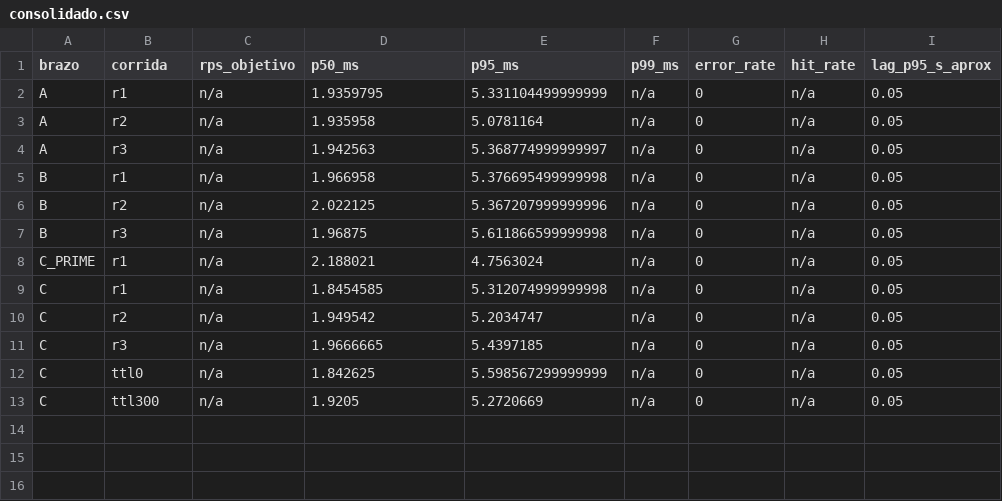
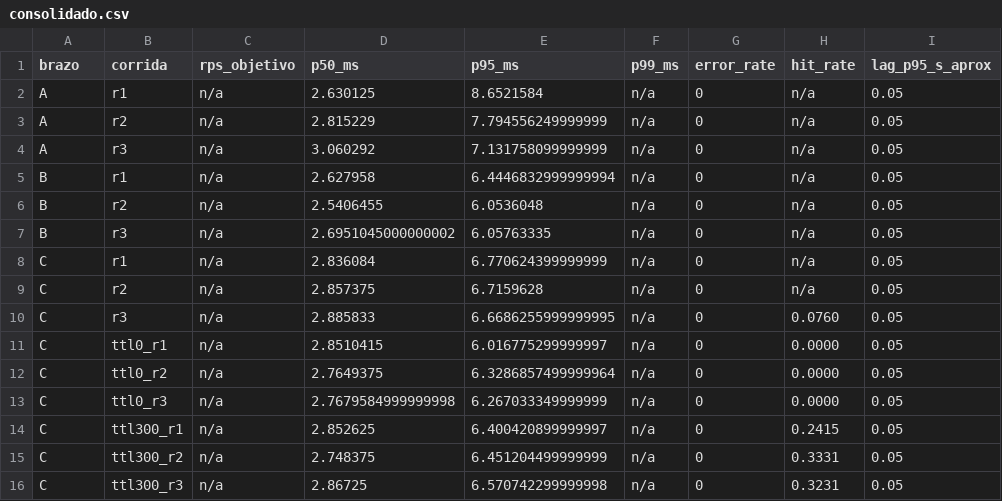
Before and after one commit to martin-hendricks/MISO-PROYECTO-FINAL-SOLVENTA, a CSV file: experiments/ha-08-lectura-siniestro/results/consolidado.csv, drawn as a sheet.

```diff
--- a/experiments/ha-08-lectura-siniestro/results/consolidado.csv
+++ b/experiments/ha-08-lectura-siniestro/results/consolidado.csv
@@ -1,13 +1,16 @@
 brazo,corrida,rps_objetivo,p50_ms,p95_ms,p99_ms,error_rate,hit_rate,lag_p95_s_aprox
-A,r1,n/a,1.9359795,5.331104499999999,n/a,0,n/a,0.05
-A,r2,n/a,1.935958,5.0781164,n/a,0,n/a,0.05
-A,r3,n/a,1.942563,5.368774999999997,n/a,0,n/a,0.05
-B,r1,n/a,1.966958,5.376695499999998,n/a,0,n/a,0.05
-B,r2,n/a,2.022125,5.367207999999996,n/a,0,n/a,0.05
-B,r3,n/a,1.96875,5.611866599999998,n/a,0,n/a,0.05
-C_PRIME,r1,n/a,2.188021,4.7563024,n/a,0,n/a,0.05
-C,r1,n/a,1.8454585,5.312074999999998,n/a,0,n/a,0.05
-C,r2,n/a,1.949542,5.2034747,n/a,0,n/a,0.05
-C,r3,n/a,1.9666665,5.4397185,n/a,0,n/a,0.05
-C,ttl0,n/a,1.842625,5.598567299999999,n/a,0,n/a,0.05
-C,ttl300,n/a,1.9205,5.2720669,n/a,0,n/a,0.05
+A,r1,n/a,2.630125,8.6521584,n/a,0,n/a,0.05
+A,r2,n/a,2.815229,7.794556249999999,n/a,0,n/a,0.05
+A,r3,n/a,3.060292,7.131758099999999,n/a,0,n/a,0.05
+B,r1,n/a,2.627958,6.4446832999999994,n/a,0,n/a,0.05
+B,r2,n/a,2.5406455,6.0536048,n/a,0,n/a,0.05
+B,r3,n/a,2.6951045000000002,6.05763335,n/a,0,n/a,0.05
+C,r1,n/a,2.836084,6.770624399999999,n/a,0,n/a,0.05
+C,r2,n/a,2.857375,6.7159628,n/a,0,n/a,0.05
+C,r3,n/a,2.885833,6.6686255999999995,n/a,0,0.0760,0.05
+C,ttl0_r1,n/a,2.8510415,6.016775299999997,n/a,0,0.0000,0.05
+C,ttl0_r2,n/a,2.7649375,6.3286857499999964,n/a,0,0.0000,0.05
+C,ttl0_r3,n/a,2.7679584999999998,6.267033349999999,n/a,0,0.0000,0.05
+C,ttl300_r1,n/a,2.852625,6.400420899999997,n/a,0,0.2415,0.05
+C,ttl300_r2,n/a,2.748375,6.451204499999999,n/a,0,0.3331,0.05
+C,ttl300_r3,n/a,2.86725,6.570742299999998,n/a,0,0.3231,0.05
```
Also changed, not shown: 4 other files.
